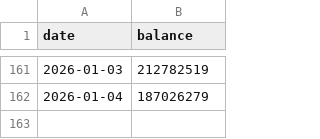
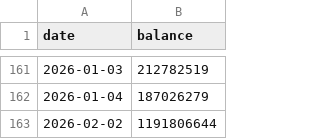
Before and after one commit to seahirodigital/investment_dashboard, a CSV file: history.csv, drawn as a sheet; only a part is shown, gaps mark what is left out; the diff names each change by its address in the sheet, - before the commit and + after, or states it on an @@ line.

```diff
--- a/history.csv
+++ b/history.csv
+row 163: 2026-02-02 | 1191806644
```
Also changed, not shown: 2 other files.
